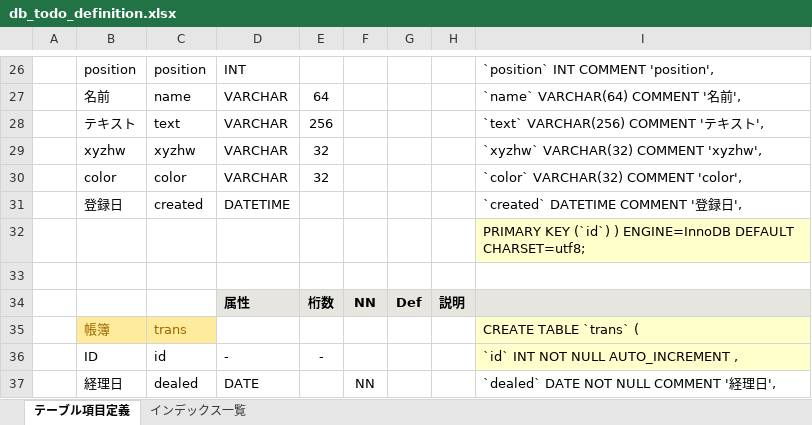
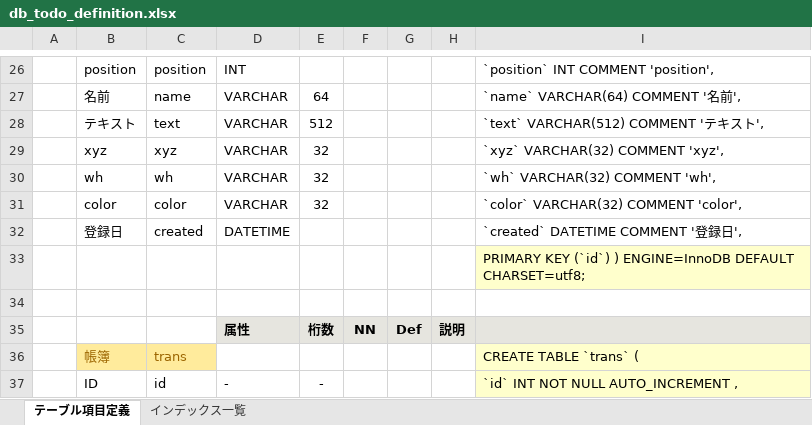
Before and after one commit to smilebowl/todo, an Excel workbook: db_todo_definition.xlsx, sheet テーブル項目定義, drawn as a sheet; only a part is shown, gaps mark what is left out; the shorter side is filled out with more unchanged rows; values as stored, in another font and other column widths than the file's, no borders; conditional formats not drawn; the diff names each change by its address in the sheet, - before the commit and + after, or states it on an @@ line.

```diff
--- a/db_todo_definition.xlsx (sheet テーブル項目定義)
+++ b/db_todo_definition.xlsx (sheet テーブル項目定義)
-E28: 256
+E28: 512
-I28: `text` VARCHAR(256) COMMENT 'テキスト',
+I28: `text` VARCHAR(512) COMMENT 'テキスト',
-B29: xyzhw
+B29: xyz
-C29: xyzhw
+C29: xyz
-I29: `xyzhw` VARCHAR(32) COMMENT 'xyzhw',
+I29: `xyz` VARCHAR(32) COMMENT 'xyz',
+row 30:  | wh | wh | VARCHAR | 32 |  |  |  | `wh` VARCHAR(32) COMMENT 'wh',
```
Also changed, not shown: 11 other files.
